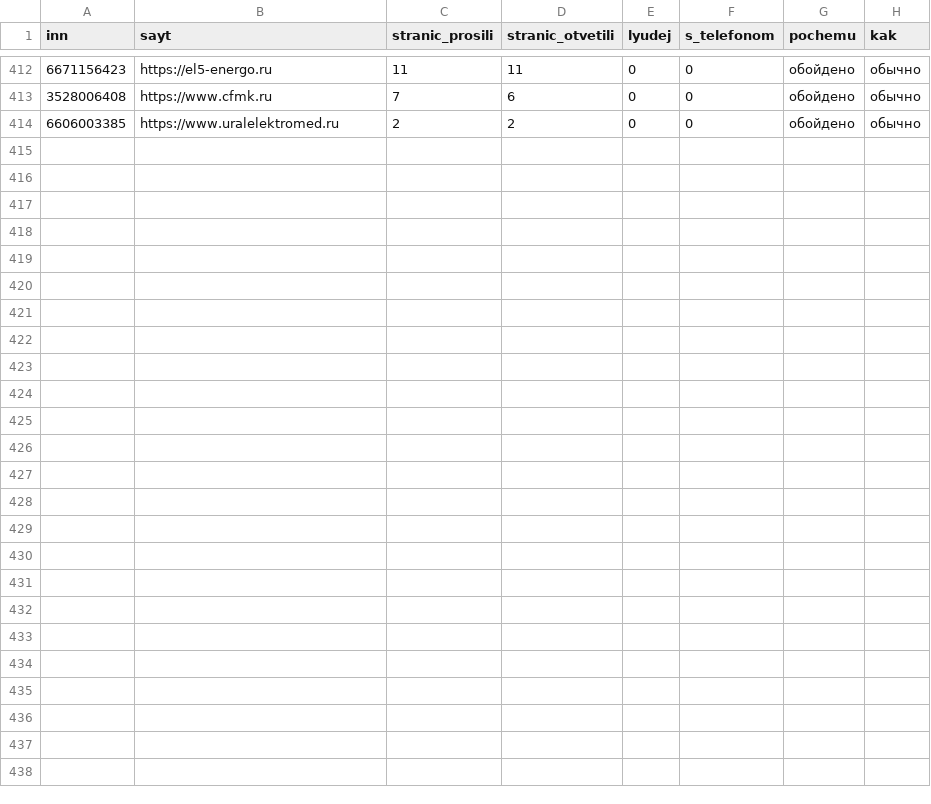
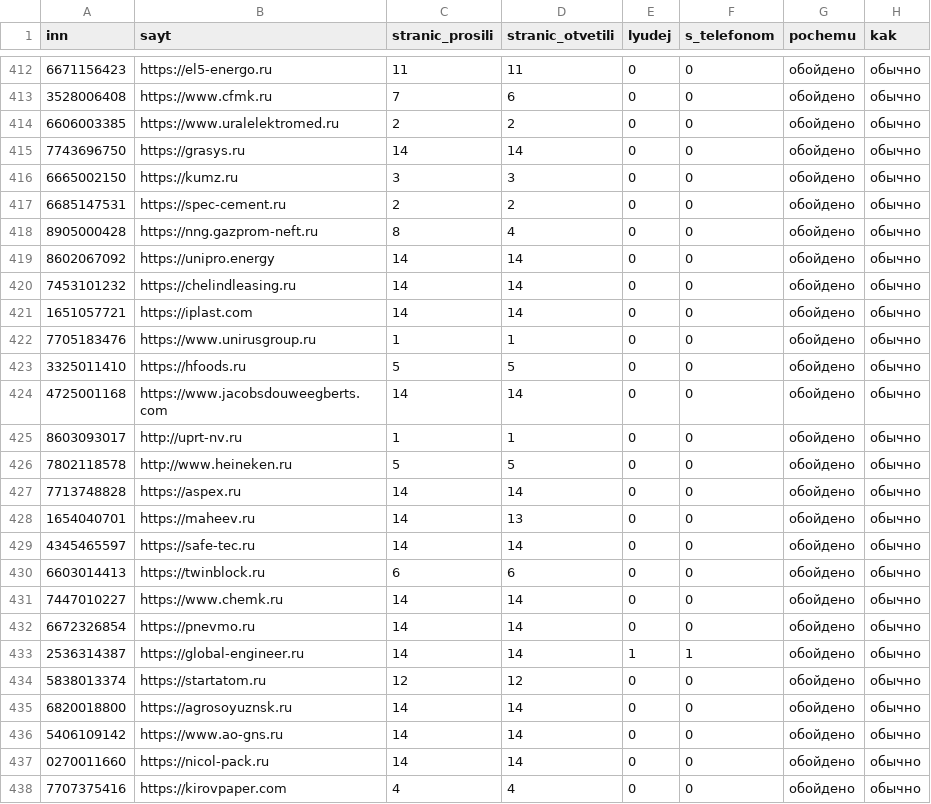
Before and after one commit to kirillrand4-alt/avto, a CSV file: seo-texts/engineers-lens/P25-lyudi-s-sajtov-zhurnal.csv, drawn as a sheet; only a part is shown, gaps mark what is left out.

```diff
--- a/seo-texts/engineers-lens/P25-lyudi-s-sajtov-zhurnal.csv
+++ b/seo-texts/engineers-lens/P25-lyudi-s-sajtov-zhurnal.csv
@@ -414 +414,25 @@
 6606003385;https://www.uralelektromed.ru;2;2;0;0;обойдено;обычно
+7743696750;https://grasys.ru;14;14;0;0;обойдено;обычно
+6665002150;https://kumz.ru;3;3;0;0;обойдено;обычно
+6685147531;https://spec-cement.ru;2;2;0;0;обойдено;обычно
+8905000428;https://nng.gazprom-neft.ru;8;4;0;0;обойдено;обычно
+8602067092;https://unipro.energy;14;14;0;0;обойдено;обычно
+7453101232;https://chelindleasing.ru;14;14;0;0;обойдено;обычно
+1651057721;https://iplast.com;14;14;0;0;обойдено;обычно
+7705183476;https://www.unirusgroup.ru;1;1;0;0;обойдено;обычно
+3325011410;https://hfoods.ru;5;5;0;0;обойдено;обычно
+4725001168;https://www.jacobsdouweegberts.com;14;14;0;0;обойдено;обычно
+8603093017;http://uprt-nv.ru;1;1;0;0;обойдено;обычно
+7802118578;http://www.heineken.ru;5;5;0;0;обойдено;обычно
+7713748828;https://aspex.ru;14;14;0;0;обойдено;обычно
+1654040701;https://maheev.ru;14;13;0;0;обойдено;обычно
+4345465597;https://safe-tec.ru;14;14;0;0;обойдено;обычно
+6603014413;https://twinblock.ru;6;6;0;0;обойдено;обычно
+7447010227;https://www.chemk.ru;14;14;0;0;обойдено;обычно
+6672326854;https://pnevmo.ru;14;14;0;0;обойдено;обычно
+2536314387;https://global-engineer.ru;14;14;1;1;обойдено;обычно
+5838013374;https://startatom.ru;12;12;0;0;обойдено;обычно
+6820018800;https://agrosoyuznsk.ru;14;14;0;0;обойдено;обычно
+5406109142;https://www.ao-gns.ru;14;14;0;0;обойдено;обычно
+0270011660;https://nicol-pack.ru;14;14;0;0;обойдено;обычно
+7707375416;https://kirovpaper.com;4;4;0;0;обойдено;обычно
```
Also changed, not shown: seo-texts/engineers-lens/P25-LYUDI-S-SAJTOV.csv.
